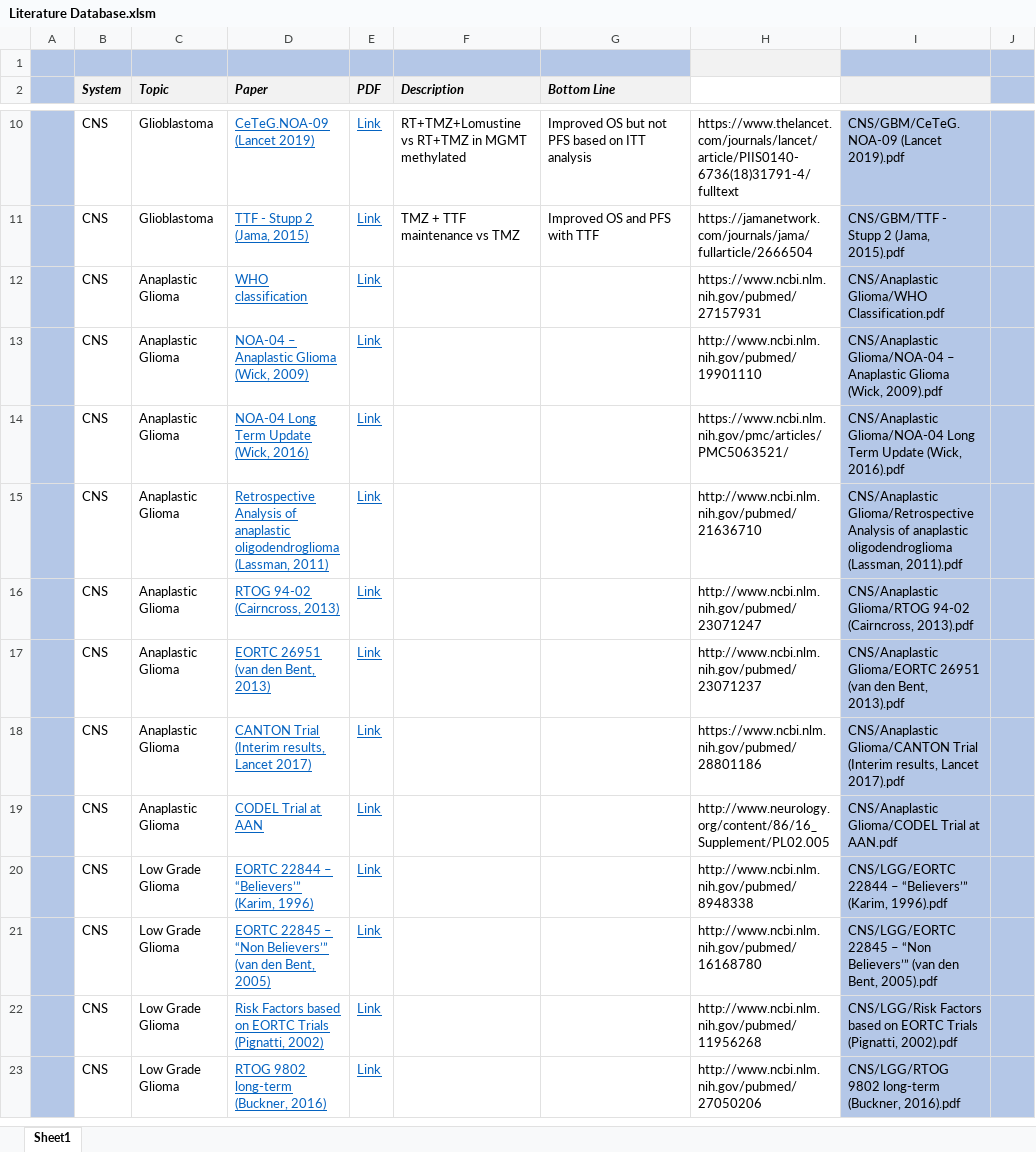
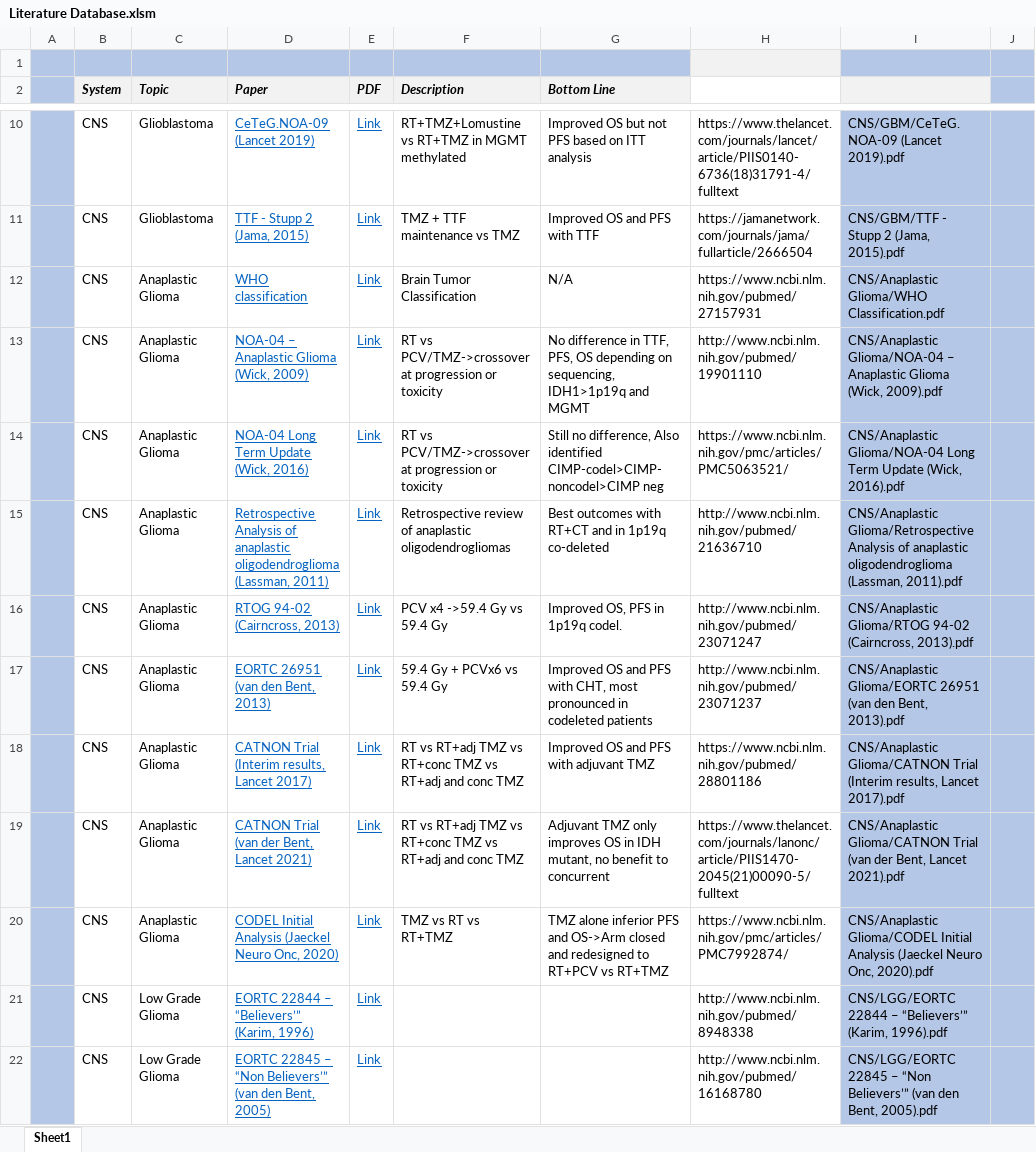
Before and after one commit to cladbury/COHRadOncResidentResources, an Excel workbook: Database/Literature Database.xlsm, sheet Sheet1, drawn as a sheet; only a part is shown, gaps mark what is left out; the shorter side is filled out with more unchanged rows; values as stored, in another font and other column widths than the file's, no borders; removed rows and columns are numbered as before the commit, all else as after; the diff names each change by its address in the sheet, - before the commit and + after, or states it on an @@ line.

```diff
--- a/Database/Literature Database.xlsm (sheet Sheet1)
+++ b/Database/Literature Database.xlsm (sheet Sheet1)
-F12 (Description): (empty)
+F12 (Description): Brain Tumor Classification
-G12 (Bottom Line): (empty)
+G12 (Bottom Line): N/A
-F13:F14 (Description): (empty)
+F13:F14 (Description): RT vs PCV/TMZ->crossover at progression or toxicity
-G13 (Bottom Line): (empty)
+G13 (Bottom Line): No difference in TTF, PFS, OS depending on sequencing, IDH1>1p19q and MGMT
-G14 (Bottom Line): (empty)
+G14 (Bottom Line): Still no difference, Also identified CIMP-codel>CIMP-noncodel>CIMP neg
-F15 (Description): (empty)
+F15 (Description): Retrospective review of anaplastic oligodendrogliomas
-G15 (Bottom Line): (empty)
+G15 (Bottom Line): Best outcomes with RT+CT and in 1p19q co-deleted
-F16 (Description): (empty)
+F16 (Description): PCV x4 ->59.4 Gy vs 59.4 Gy
-G16 (Bottom Line): (empty)
+G16 (Bottom Line): Improved OS, PFS in 1p19q codel.
-F17 (Description): (empty)
+F17 (Description): 59.4 Gy + PCVx6 vs 59.4 Gy
-G17 (Bottom Line): (empty)
+G17 (Bottom Line): Improved OS and PFS with CHT, most pronounced in codeleted patients
-D18 (Paper): CANTON Trial (Interim results, Lancet 2017)
+D18 (Paper): CATNON Trial (Interim results, Lancet 2017)
-F18 (Description): (empty)
+F18 (Description): RT vs RT+adj TMZ vs RT+conc TMZ vs RT+adj and conc TMZ
-G18 (Bottom Line): (empty)
+G18 (Bottom Line): Improved OS and PFS with adjuvant TMZ
-I18: CNS/Anaplastic Glioma/CANTON Trial (Interim…
+I18: CNS/Anaplastic Glioma/CATNON Trial (Interim…
-row 19:  | CNS | Anaplastic Glioma | CODEL Trial at AAN | Link |  |  | http://www.neurology.org/content/86/16_Supplement/PL02.005 | CNS/Anaplastic Glioma/CODEL Trial at AAN.pdf
+row 19:  | CNS | Anaplastic Glioma | CATNON Trial (van der Bent, Lancet 2021) | Link | RT vs RT+adj TMZ vs RT+conc TMZ vs RT+adj and conc TMZ | Adjuvant TMZ only improves OS in IDH mutant, no benefit to concurrent | https://www.thelancet.com/journals/lanonc/article/PIIS1470-2045(21)00090-5/fulltext | CNS/Anaplastic Glioma/CATNON Trial (van der Bent, Lancet 2021).pdf
+row 20:  | CNS | Anaplastic Glioma | CODEL Initial Analysis (Jaeckel Neuro Onc, 2020) | Link | TMZ vs RT vs RT+TMZ | TMZ alone inferior PFS and OS->Arm closed and redesigned to RT+PCV vs RT+TMZ | https://www.ncbi.nlm.nih.gov/pmc/articles/PMC7992874/ | CNS/Anaplastic Glioma/CODEL Initial Analysis (Jaeckel Neuro Onc, 2020).pdf
```
Also changed, not shown: 18 other files.
